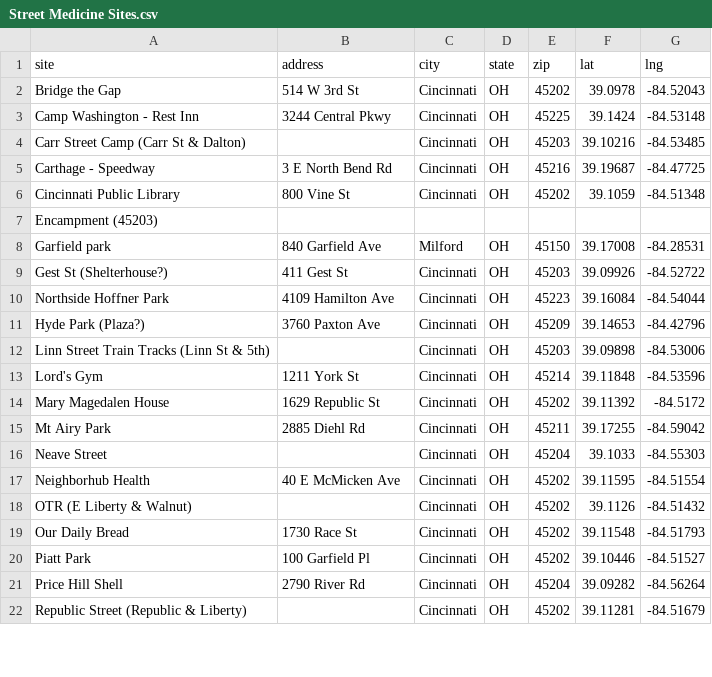
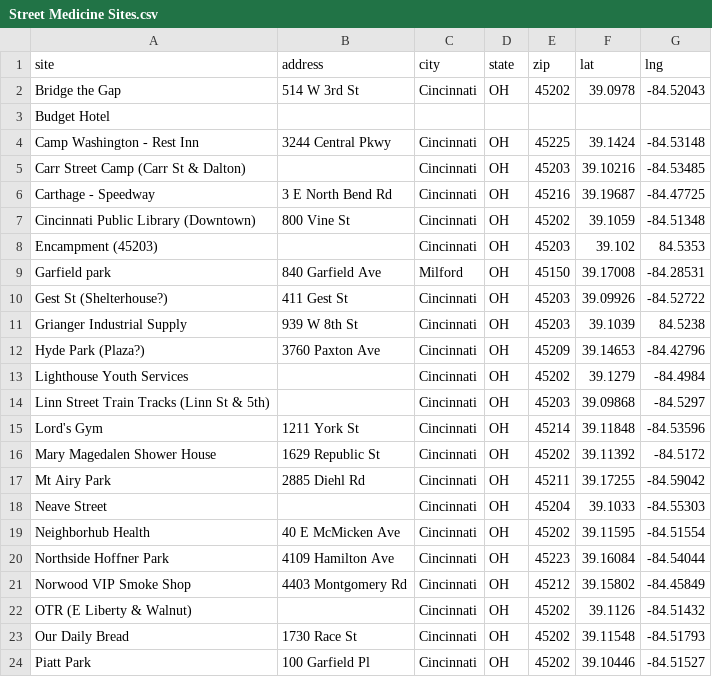
Before and after one commit to braunrs/eip_data, a CSV file: data/Street Medicine Sites.csv, drawn as a sheet; only a part is shown; the shorter side is filled out with more unchanged rows; the diff covers the shown part only.

```diff
--- a/data/Street Medicine Sites.csv
+++ b/data/Street Medicine Sites.csv
@@ -2,2 +2,3 @@ site,address,city,state,zip,lat,lng
 Bridge the Gap ,514 W 3rd St,Cincinnati,OH,45202,39.0978,-84.52043
+Budget Hotel,,,,,,
 Camp Washington - Rest Inn,3244 Central Pkwy,Cincinnati,OH,45225,39.1424,-84.53148
@@ -5,11 +6,12 @@ Carr Street Camp (Carr St & Dalton),,Cincinnati,OH,45203,39.10216,-84.53485
 Carthage - Speedway,3 E North Bend Rd,Cincinnati,OH,45216,39.19687,-84.47725
-Cincinnati Public Library,800 Vine St,Cincinnati,OH,45202,39.1059,-84.51348
-Encampment (45203),,,,,,
+Cincinnati Public Library (Downtown),800 Vine St,Cincinnati,OH,45202,39.1059,-84.51348
+Encampment (45203),,Cincinnati,OH,45203,39.102,84.5353
 Garfield park,840 Garfield Ave,Milford,OH,45150,39.17008,-84.28531
 Gest St (Shelterhouse?),411 Gest St,Cincinnati,OH,45203,39.09926,-84.52722
-Northside Hoffner Park,4109 Hamilton Ave,Cincinnati,OH,45223,39.16084,-84.54044
+Grianger Industrial Supply,939 W 8th St,Cincinnati,OH,45203,39.1039,84.5238
 Hyde Park (Plaza?),3760 Paxton Ave,Cincinnati,OH,45209,39.14653,-84.42796
-Linn Street Train Tracks (Linn St & 5th),,Cincinnati,OH,45203,39.09898,-84.53006
+Lighthouse Youth Services,,Cincinnati,OH,45202,39.1279,-84.4984
+Linn Street Train Tracks (Linn St & 5th),,Cincinnati,OH,45203,39.09868,-84.5297
 Lord's Gym,1211 York St,Cincinnati,OH,45214,39.11848,-84.53596
-Mary Magedalen House,1629 Republic St,Cincinnati,OH,45202,39.11392,-84.5172
+Mary Magedalen Shower House,1629 Republic St,Cincinnati,OH,45202,39.11392,-84.5172
 Mt Airy Park,2885 Diehl Rd,Cincinnati,OH,45211,39.17255,-84.59042
@@ -17,2 +19,4 @@ Neave Street,,Cincinnati,OH,45204,39.1033,-84.55303
 Neighborhub Health,40 E McMicken Ave,Cincinnati,OH,45202,39.11595,-84.51554
+Northside Hoffner Park,4109 Hamilton Ave,Cincinnati,OH,45223,39.16084,-84.54044
+Norwood VIP Smoke Shop,4403 Montgomery Rd,Cincinnati,OH,45212,39.15802,-84.45849
 OTR (E Liberty & Walnut),,Cincinnati,OH,45202,39.1126,-84.51432
```
Also changed, not shown: 4 added rows, 1 removed row, 2 moved rows and 2 edited cells elsewhere in this file, 6 other files.
